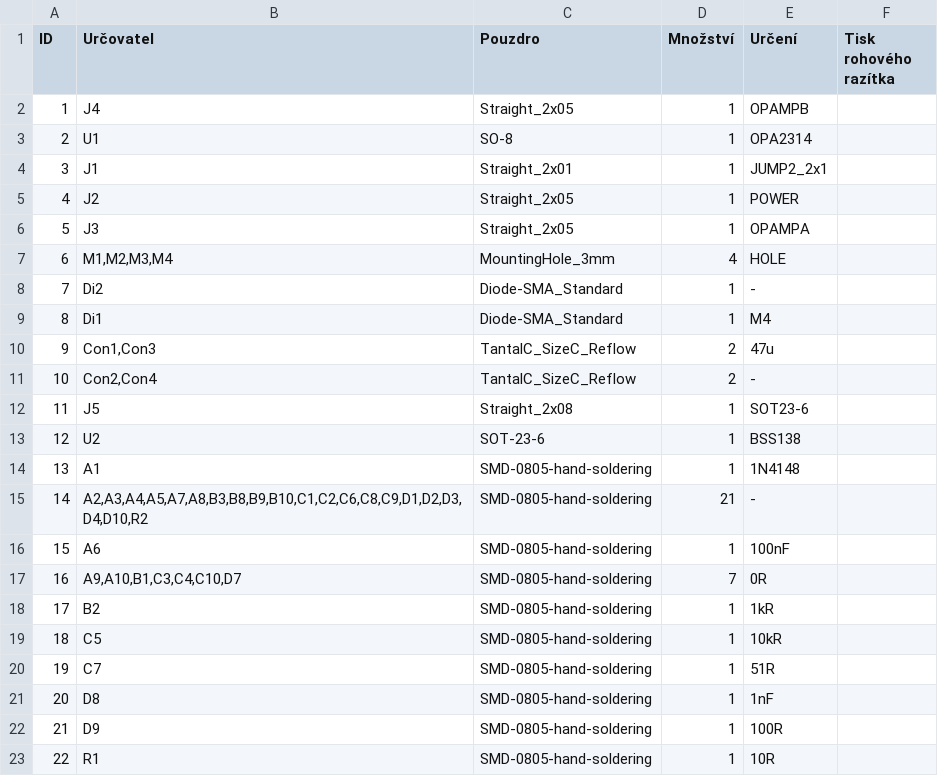
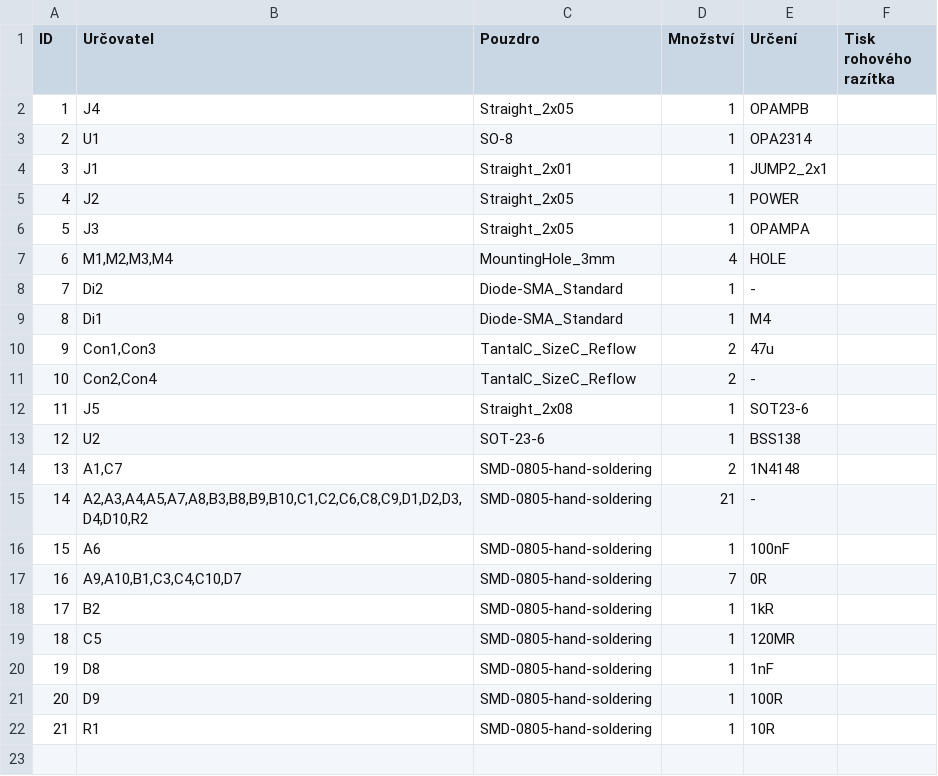
Before and after one commit to UniversalScientificTechnologies/AIRDOS01, a CSV file: SCH_PCB/CANDY/OZDUAL03A_02/SCH_PCB/OZDUAL03B.csv, drawn as a sheet; removed rows and columns are numbered as before the commit, all else as after; the diff names each change by its address in the sheet, - before the commit and + after, or states it on an @@ line.

```diff
--- a/SCH_PCB/CANDY/OZDUAL03A_02/SCH_PCB/OZDUAL03B.csv
+++ b/SCH_PCB/CANDY/OZDUAL03A_02/SCH_PCB/OZDUAL03B.csv
-B14 (Určovatel): A1
+B14 (Určovatel): A1,C7
-D14 (Množství): 1
+D14 (Množství): 2
-E19 (Určení): 10kR
+E19 (Určení): 120MR
-row 20: 19 | C7 | SMD-0805-hand-soldering | 1 | 51R
@@ column A (ID) renumbered from row 20 down @@
```
Also changed, not shown: 7 other files.
